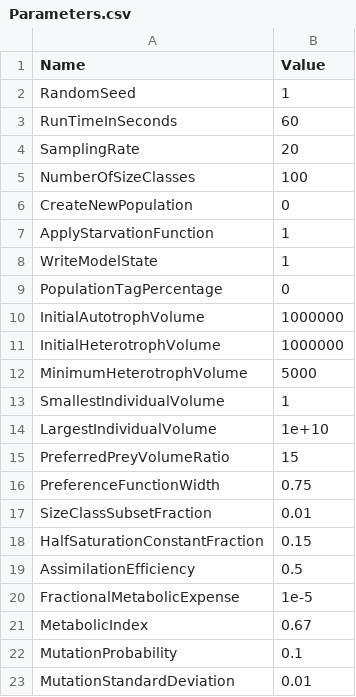
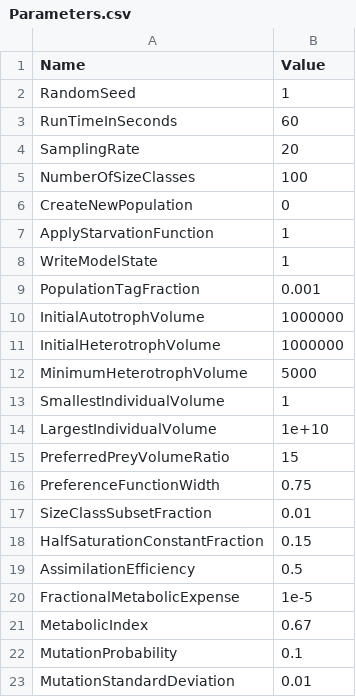
Before and after one commit to phlndrwd/EATSM, a CSV file: input/Parameters.csv, drawn as a sheet.

Commit message:
Fixed problem with Tag file writing. Use of reference caused segementation fault. Correctly renamed PopulationTagFraction parameter. Updated project configuration.

```diff
--- a/input/Parameters.csv
+++ b/input/Parameters.csv
@@ -8,3 +8,3 @@ ApplyStarvationFunction,1
 WriteModelState,1
-PopulationTagPercentage,0
+PopulationTagFraction,0.001
 InitialAutotrophVolume,1000000
```
Also changed, not shown: 9 other files.
